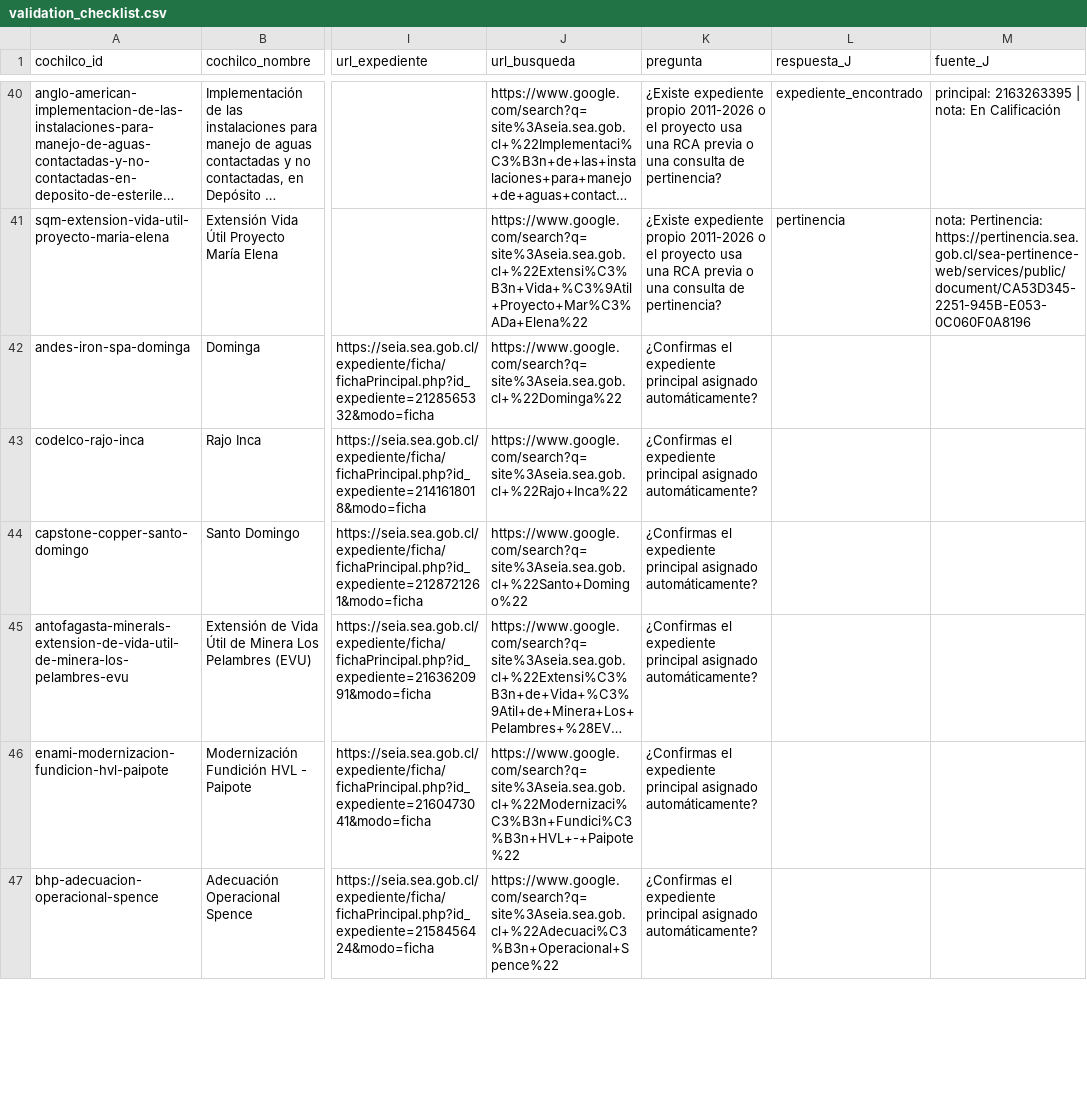
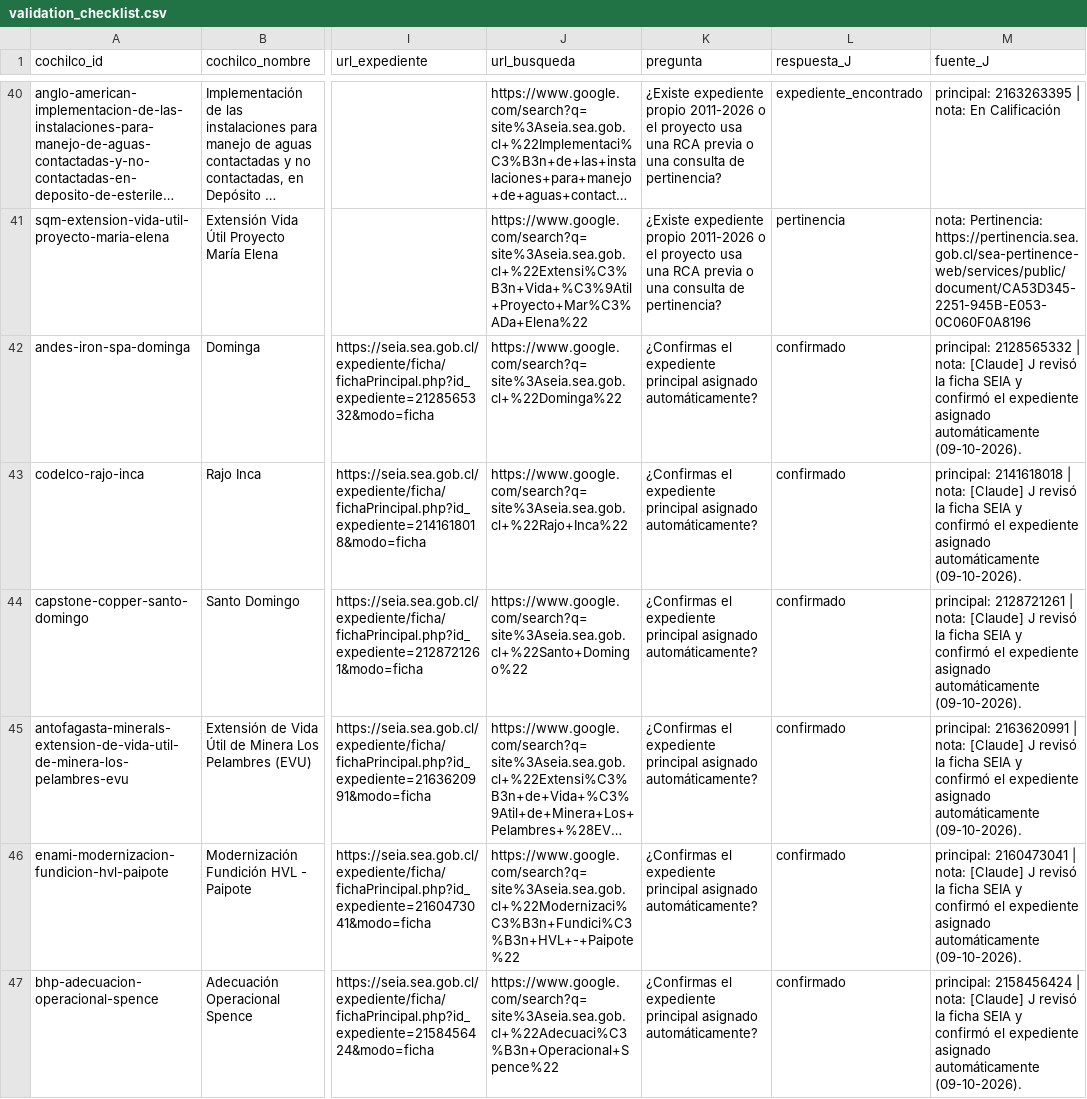
Before and after one commit to munozmartinezja/chile-mining-investment-pipeline, a CSV file: docs/validation_checklist.csv, drawn as a sheet; only a part is shown, gaps mark what is left out; long unchanged cells end in …; the diff covers the shown part only; the diff names each change by its address in the sheet, - before the commit and + after, or states it on an @@ line.

```diff
--- a/docs/validation_checklist.csv
+++ b/docs/validation_checklist.csv
-L42:L47 (respuesta_J): (empty)
+L42:L47 (respuesta_J): confirmado
-M42 (fuente_J): (empty)
+M42 (fuente_J): principal: 2128565332 | nota: [Claude] J revisó la ficha SEIA y confirmó el expediente asignado automáticamente (09-10-2026).
-M43 (fuente_J): (empty)
+M43 (fuente_J): principal: 2141618018 | nota: [Claude] J revisó la ficha SEIA y confirmó el expediente asignado automáticamente (09-10-2026).
-M44 (fuente_J): (empty)
+M44 (fuente_J): principal: 2128721261 | nota: [Claude] J revisó la ficha SEIA y confirmó el expediente asignado automáticamente (09-10-2026).
-M45 (fuente_J): (empty)
+M45 (fuente_J): principal: 2163620991 | nota: [Claude] J revisó la ficha SEIA y confirmó el expediente asignado automáticamente (09-10-2026).
-M46 (fuente_J): (empty)
+M46 (fuente_J): principal: 2160473041 | nota: [Claude] J revisó la ficha SEIA y confirmó el expediente asignado automáticamente (09-10-2026).
-M47 (fuente_J): (empty)
+M47 (fuente_J): principal: 2158456424 | nota: [Claude] J revisó la ficha SEIA y confirmó el expediente asignado automáticamente (09-10-2026).
```
Also changed, not shown: 33 edited cells elsewhere in this file, data/curated/cochilco_seia_match.csv, docs/brief/claims_map.csv, 10 other files.
